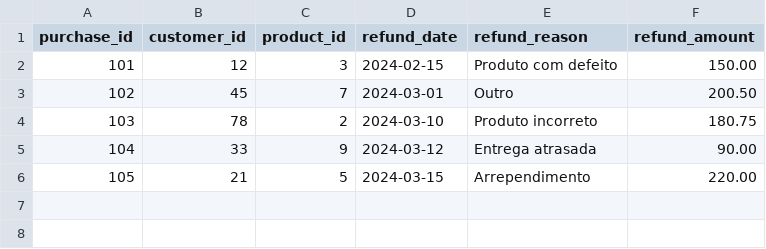
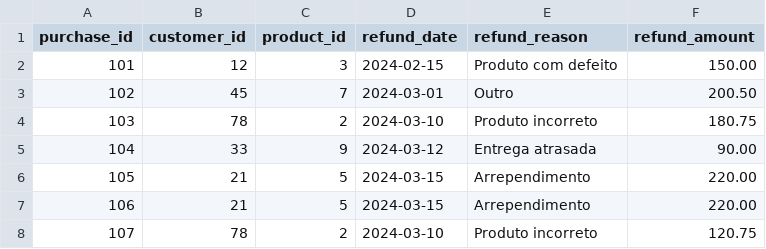
Before and after one commit to heliopaivajr/shoesBR-REV00, a CSV file: seeds/estorno.csv, drawn as a sheet; the diff names each change by its address in the sheet, - before the commit and + after, or states it on an @@ line.

Commit message:
added rows to estorno.csv

```diff
--- a/seeds/estorno.csv
+++ b/seeds/estorno.csv
+row 7: 106 | 21 | 5 | 2024-03-15 | Arrependimento | 220.00
+row 8: 107 | 78 | 2 | 2024-03-10 | Produto incorreto | 120.75
```
